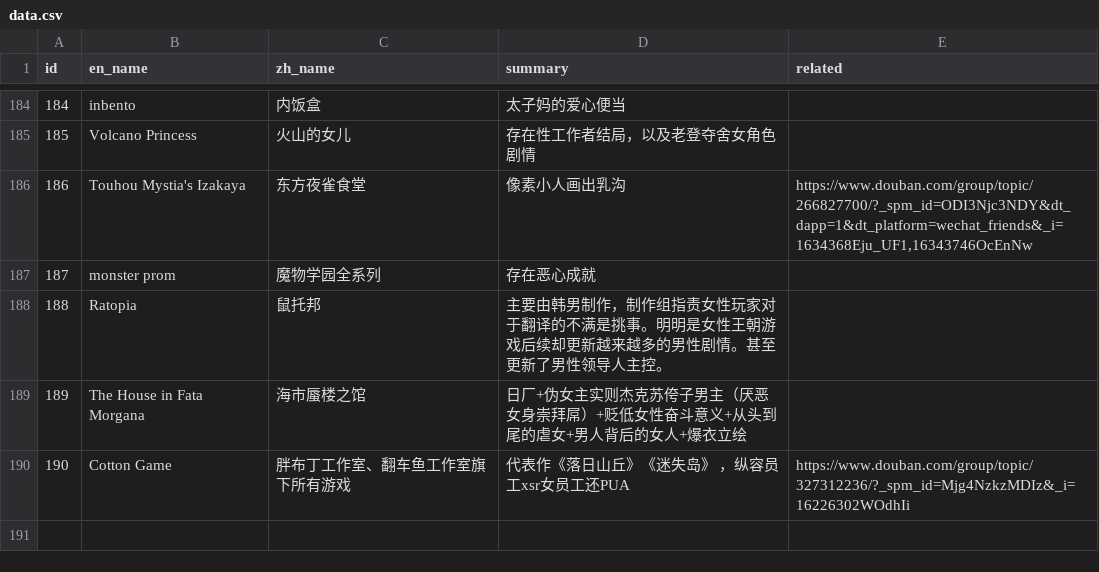
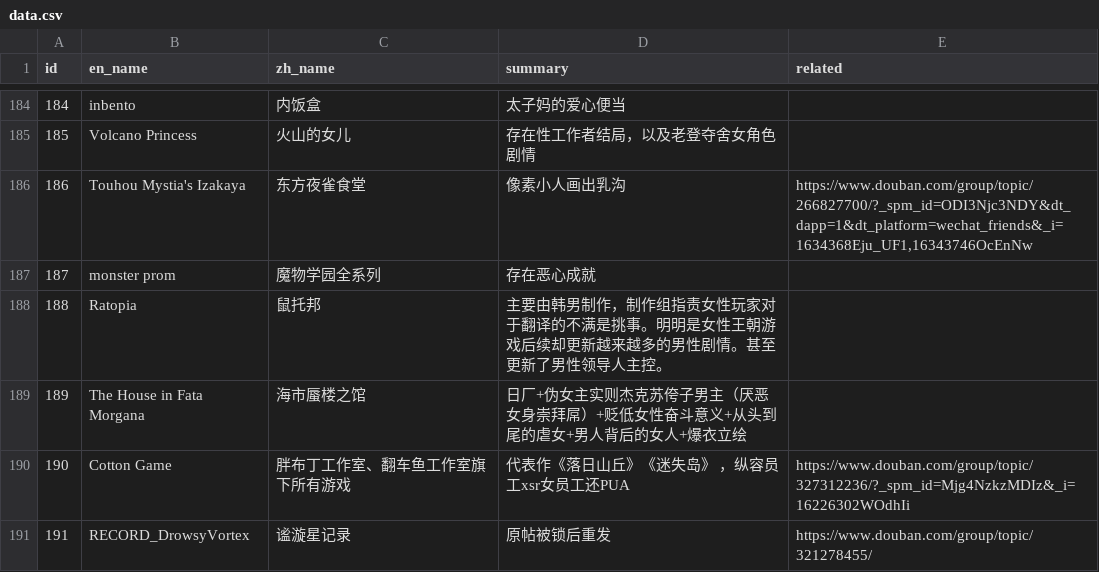
Before and after one commit to Baimu7777/fm_database, a CSV file: data.csv, drawn as a sheet; only a part is shown, gaps mark what is left out.

Commit message:
Update data.csv

```diff
--- a/data.csv
+++ b/data.csv
@@ -211 +211,2 @@
 190,Cotton Game,胖布丁工作室、翻车鱼工作室旗下所有游戏                               ,代表作《落日山丘》《迷失岛》 ，纵容员工xsr女员工还PUA,https://www.douban.com/group/topic/327312236/?_spm_id=Mjg4NzkzMDIz&_i=16226302WOdhIi
+191,RECORD_DrowsyVortex,谧漩星记录,原帖被锁后重发,https://www.douban.com/group/topic/321278455/
```
